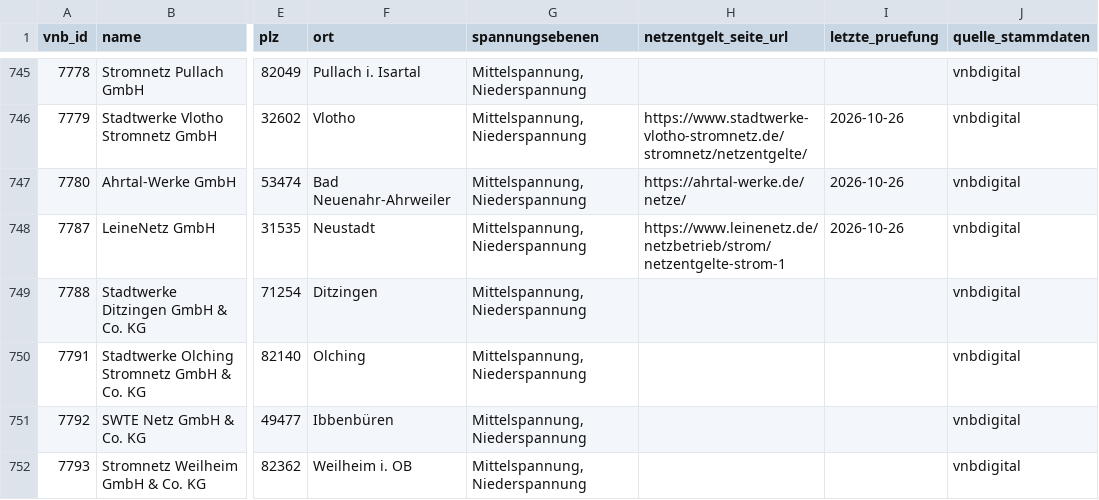
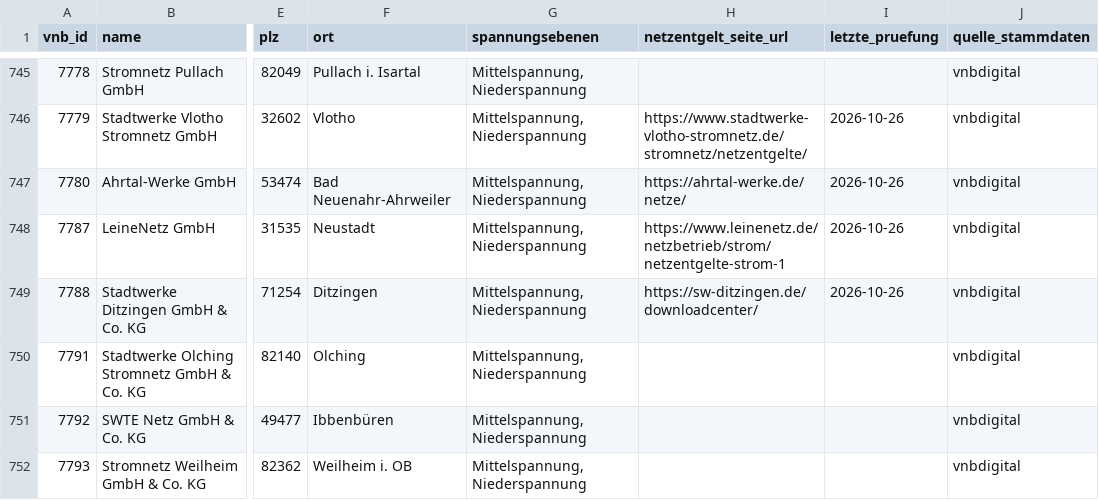
Before and after one commit to the78mole/Par14a-Database, a CSV file: data/vnb.csv, drawn as a sheet; only a part is shown, gaps mark what is left out; the diff covers the shown part only; the diff names each change by its address in the sheet, - before the commit and + after, or states it on an @@ line.

```diff
--- a/data/vnb.csv
+++ b/data/vnb.csv
-H749 (netzentgelt_seite_url): (empty)
+H749 (netzentgelt_seite_url): https://sw-ditzingen.de/downloadcenter/
-I749 (letzte_pruefung): (empty)
+I749 (letzte_pruefung): 2026-10-26
```
Also changed, not shown: 14 edited cells elsewhere in this file, data/2026/m3_zeitfenster.csv, data/2026/preisblatt.csv, 1 other file.
